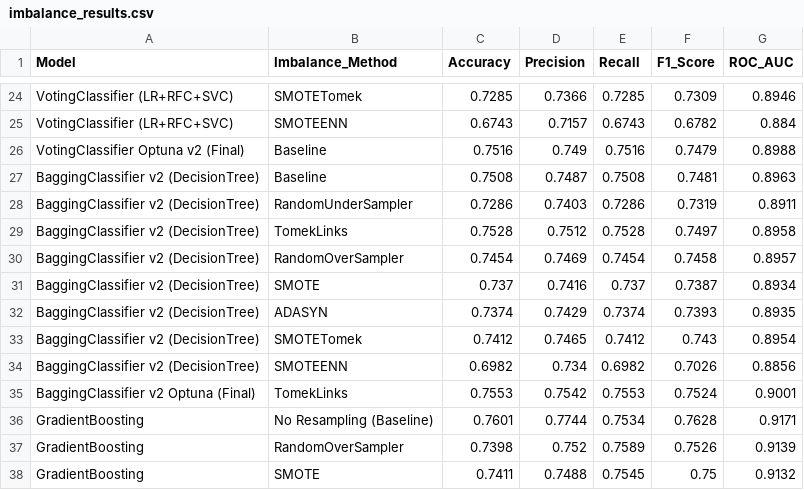
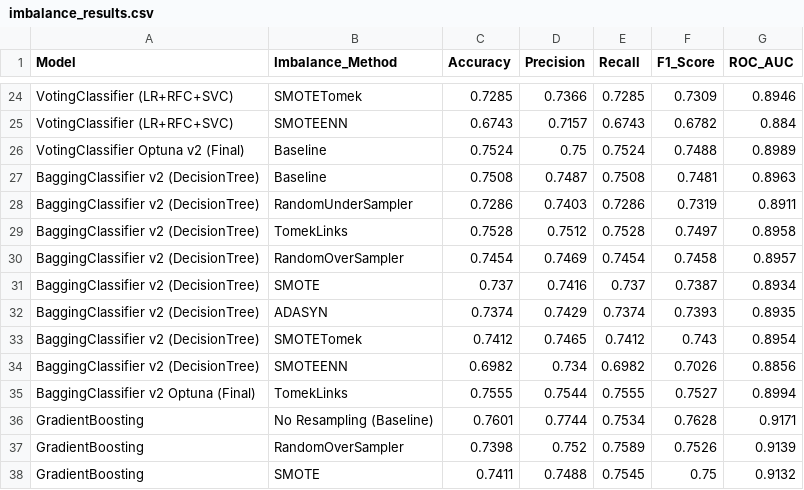
Before and after one commit to AlvarodelaHerran/Adv_ML, a CSV file: comparations/imbalance_results.csv, drawn as a sheet; only a part is shown, gaps mark what is left out; removed rows and columns are numbered as before the commit, all else as after; the diff names each change by its address in the sheet, - before the commit and + after, or states it on an @@ line.

Commit message:
Optuna gráficos y nuevos valores mejorados

```diff
--- a/comparations/imbalance_results.csv
+++ b/comparations/imbalance_results.csv
-row 26: VotingClassifier Optuna v2 (Final) | Baseline | 0.7516 | 0.749 | 0.7516 | 0.7479 | 0.8988
+row 26: VotingClassifier Optuna v2 (Final) | Baseline | 0.7524 | 0.75 | 0.7524 | 0.7488 | 0.8989
-row 35: BaggingClassifier v2 Optuna (Final) | TomekLinks | 0.7553 | 0.7542 | 0.7553 | 0.7524 | 0.9001
+row 35: BaggingClassifier v2 Optuna (Final) | TomekLinks | 0.7555 | 0.7544 | 0.7555 | 0.7527 | 0.8994
```
Also changed, not shown: 1 other file.
